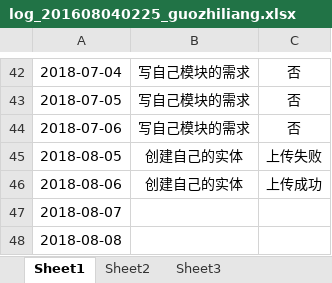
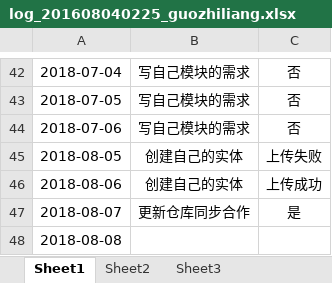
Before and after one commit to Modxue/compmgr, an Excel workbook: Word/log/log_201608040225_guozhiliang.xlsx, sheet Sheet1, drawn as a sheet; only a part is shown, gaps mark what is left out; values as stored, in another font and other column widths than the file's, no borders; the diff names each change by its address in the sheet, - before the commit and + after, or states it on an @@ line.

```diff
--- a/Word/log/log_201608040225_guozhiliang.xlsx (sheet Sheet1)
+++ b/Word/log/log_201608040225_guozhiliang.xlsx (sheet Sheet1)
-B47: (empty)
+B47: 更新仓库同步合作
-C47: (empty)
+C47: 是
```
Also changed, not shown: 1 other file.
